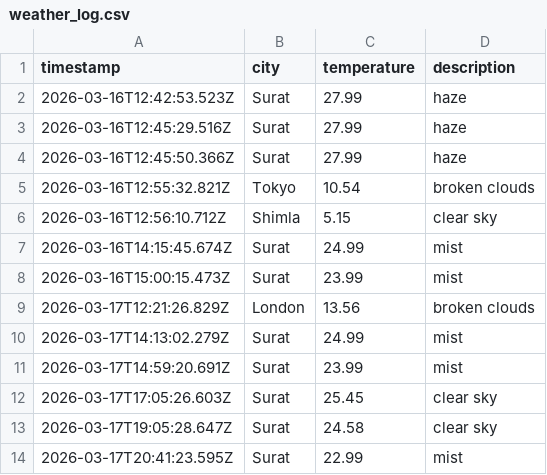
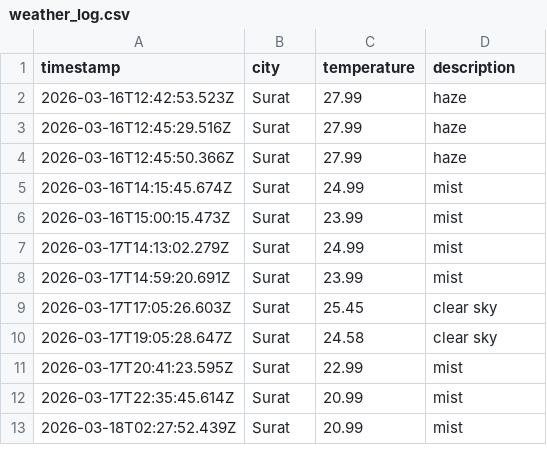
Before and after one commit to rumanakadri/weatherAppJS, a CSV file: data/weather_log.csv, drawn as a sheet; only a part is shown; the shorter side is filled out with more unchanged rows; the diff names each change by its address in the sheet, - before the commit and + after, or states it on an @@ line.

Commit message:
Delete weather entries for Tokyo and London
Removed weather data entries for Tokyo and London.

```diff
--- a/data/weather_log.csv
+++ b/data/weather_log.csv
-row 5: 2026-03-16T12:55:32.821Z | Tokyo | 10.54 | broken clouds
-row 6: 2026-03-16T12:56:10.712Z | Shimla | 5.15 | clear sky
-row 9: 2026-03-17T12:21:26.829Z | London | 13.56 | broken clouds
```
